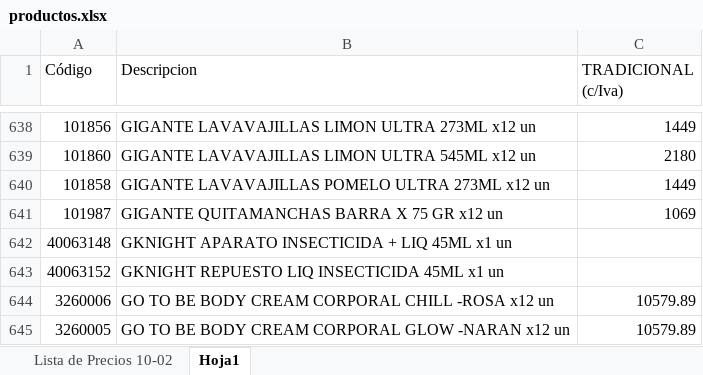
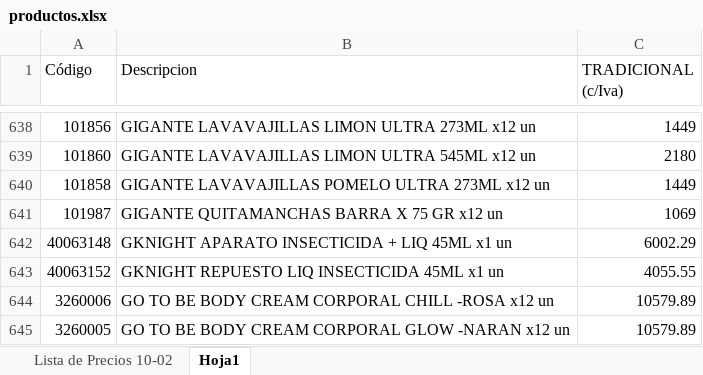
Before and after one commit to lucanton2203/catalogo-damar, an Excel workbook: data/productos.xlsx, sheet Hoja1, drawn as a sheet; only a part is shown, gaps mark what is left out; values as stored, in another font and other column widths than the file's, no borders; the diff names each change by its address in the sheet, - before the commit and + after, or states it on an @@ line.

```diff
--- a/data/productos.xlsx (sheet Hoja1)
+++ b/data/productos.xlsx (sheet Hoja1)
-C642 (TRADICIONAL (c/Iva)): (empty)
+C642 (TRADICIONAL (c/Iva)): 6002.29
-C643 (TRADICIONAL (c/Iva)): (empty)
+C643 (TRADICIONAL (c/Iva)): 4055.55
```
Also changed, not shown: sheet Lista de Precios 10-02, formulas that keep their value, 15 other files.
